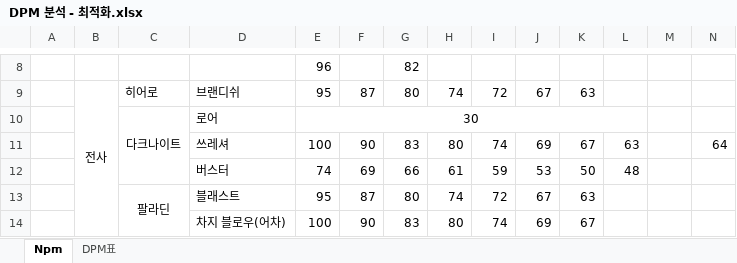
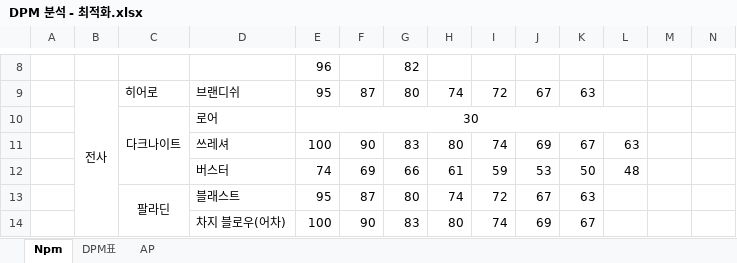
Before and after one commit to Sasibu30/MapleStory, an Excel workbook: Project/Project1(공식 및 DPM 분석)/DPM 분석 - 최적화.xlsx, sheet Npm, drawn as a sheet; only a part is shown, gaps mark what is left out; values as stored, in another font and other column widths than the file's, no borders; the diff names each change by its address in the sheet, - before the commit and + after, or states it on an @@ line.

```diff
--- a/Project/Project1(공식 및 DPM 분석)/DPM 분석 - 최적화.xlsx (sheet Npm)
+++ b/Project/Project1(공식 및 DPM 분석)/DPM 분석 - 최적화.xlsx (sheet Npm)
+sheet tab: AP
-N11: 64
+N11: (empty)
```
Also changed, not shown: sheet DPM표, 9 other files.
